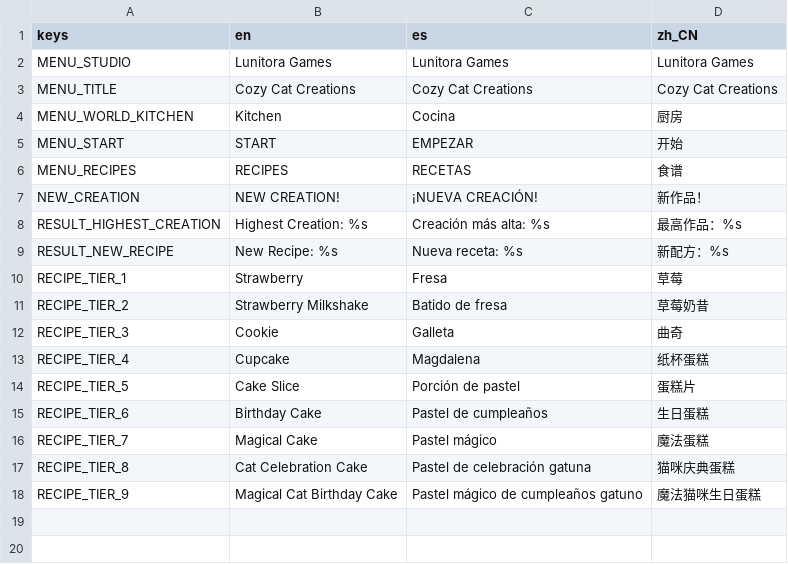
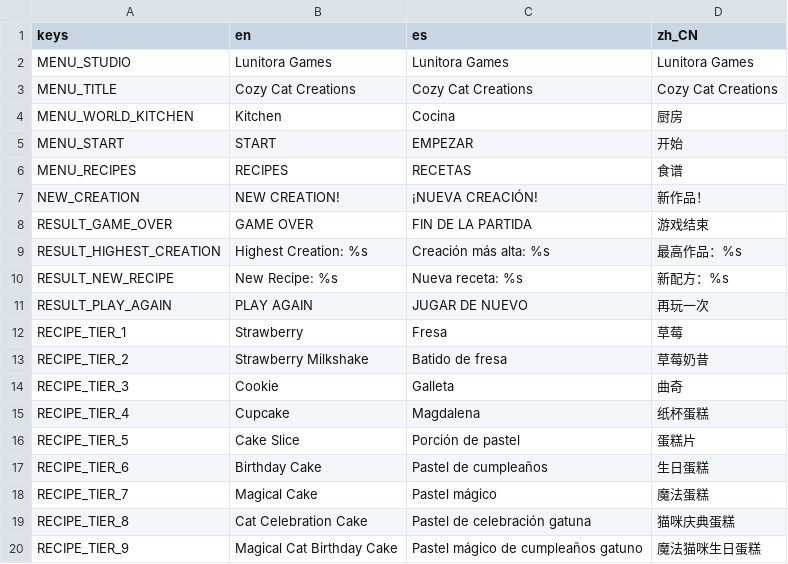
Before and after one commit to juliomonica/totolina-merge, a CSV file: localization/strings.csv, drawn as a sheet; the diff names each change by its address in the sheet, - before the commit and + after, or states it on an @@ line.

Commit message:
game01-p5.2-game-over-results-experience

```diff
--- a/localization/strings.csv
+++ b/localization/strings.csv
+row 8: RESULT_GAME_OVER | GAME OVER | FIN DE LA PARTIDA | 游戏结束
+row 11: RESULT_PLAY_AGAIN | PLAY AGAIN | JUGAR DE NUEVO | 再玩一次
```
Also changed, not shown: 2 other files.
